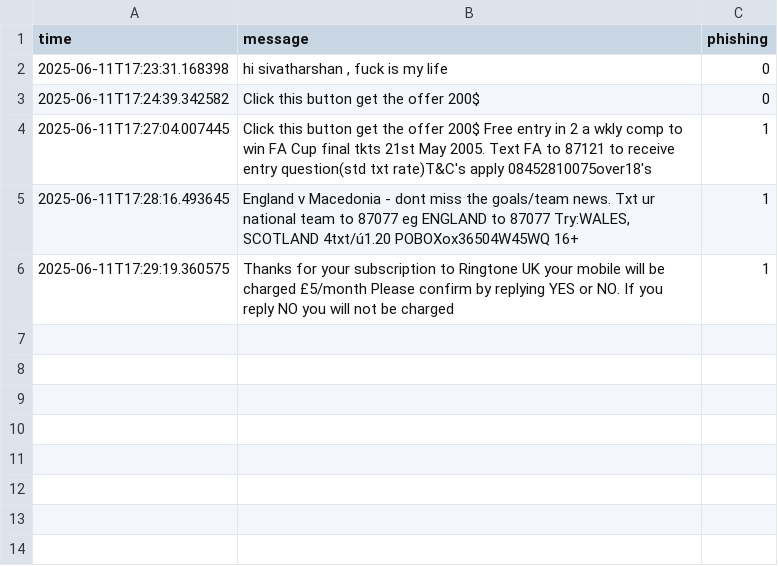
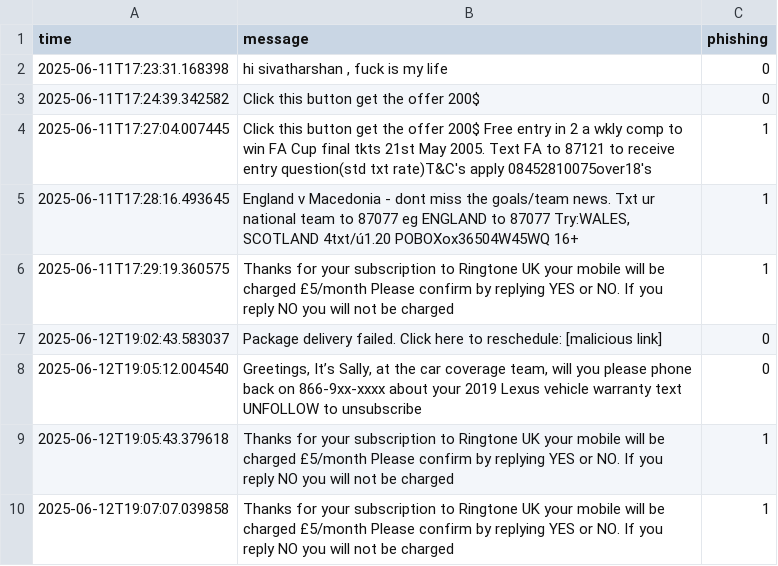
Before and after one commit to Siva1204Tharsh/AI-Phishing-Detection-System, a CSV file: logs/log.csv, drawn as a sheet; the diff names each change by its address in the sheet, - before the commit and + after, or states it on an @@ line.

```diff
--- a/logs/log.csv
+++ b/logs/log.csv
+row 7: 2025-06-12T19:02:43.583037 | Package delivery failed. Click here to reschedule: [malicious link] | 0
+row 8: 2025-06-12T19:05:12.004540 | Greetings, It’s Sally, at the car coverage team, will you please phone back on 866-9xx-xxxx about your 2019 Lexus vehicle warranty text UNFOLLOW to unsubscribe | 0
+row 9: 2025-06-12T19:05:43.379618 | Thanks for your subscription to Ringtone UK your mobile will be charged £5/month Please confirm by replying YES or NO. If you reply NO you will not be charged | 1
+row 10: 2025-06-12T19:07:07.039858 | Thanks for your subscription to Ringtone UK your mobile will be charged £5/month Please confirm by replying YES or NO. If you reply NO you will not be charged | 1
```
Also changed, not shown: 3 other files.
